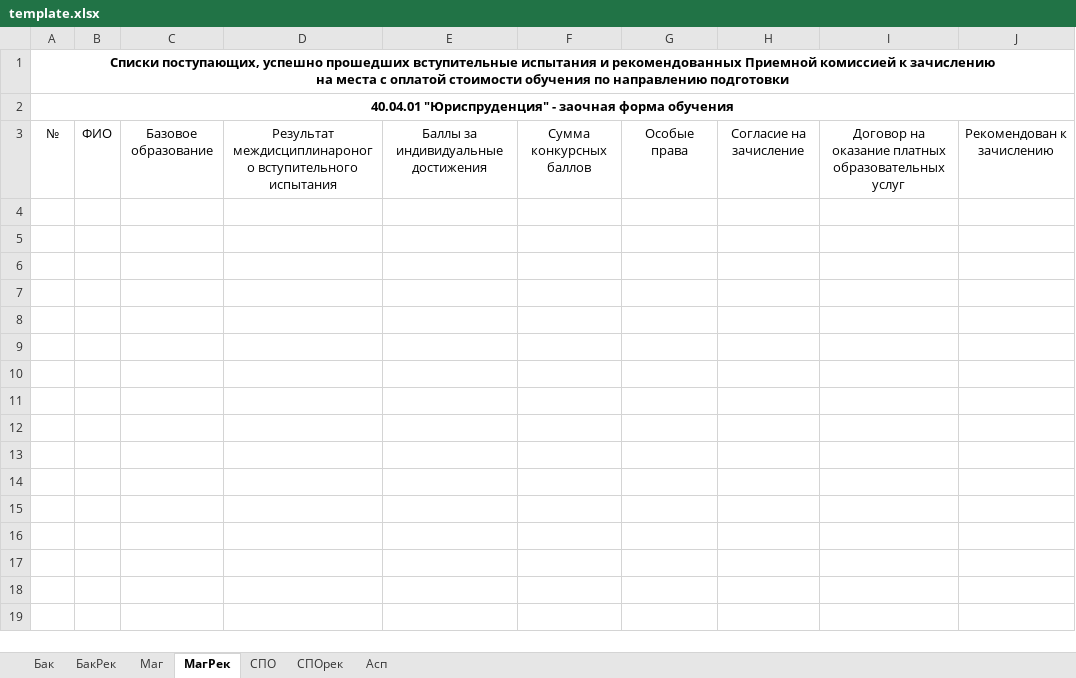
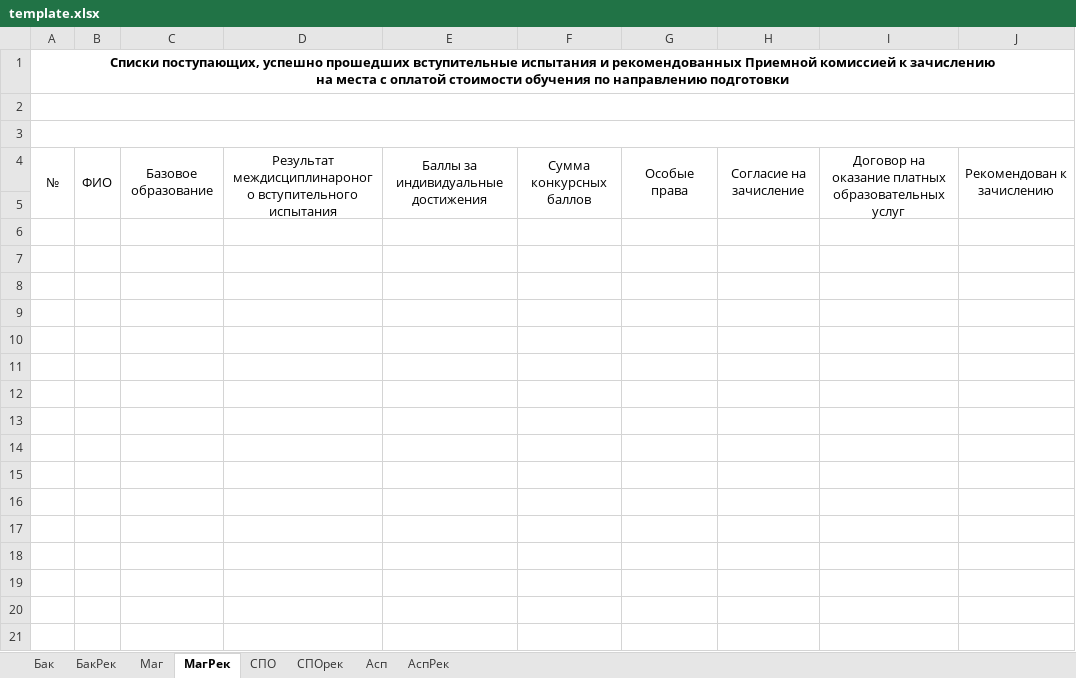
Before and after one commit to OscarTheFabulous/vbashitsoft, an Excel workbook: AbitExport/templates/template.xlsx, sheet МагРек, drawn as a sheet; only a part is shown; values as stored, in another font and other column widths than the file's, no borders; addresses are those after the commit; the diff covers the shown part only; the diff names each change by its address in the sheet, - before the commit and + after, or states it on an @@ line.

```diff
--- a/AbitExport/templates/template.xlsx (sheet МагРек)
+++ b/AbitExport/templates/template.xlsx (sheet МагРек)
+sheet tab: АспРек
-A2: 40.04.01 "Юриспруденция" - заочная форма обучения
+A2: (empty)
+row 3: (empty)
+A4:A5 merged
+B4:B5 merged
+C4:C5 merged
+D4:D5 merged
+E4:E5 merged
+F4:F5 merged
+G4:G5 merged
+H4:H5 merged
+I4:I5 merged
+J4:J5 merged
+row 5: (empty)
+row 6: (empty)
+row 7: (empty)
+row 8: (empty)
+row 9: (empty)
+row 10: (empty)
+row 11: (empty)
+row 12: (empty)
+row 13: (empty)
+row 14: (empty)
+row 15: (empty)
+row 16: (empty)
+row 17: (empty)
+row 18: (empty)
+row 19: (empty)
+row 20: (empty)
+row 21: (empty)
```
Also changed, not shown: 582 added rows elsewhere in this sheet, sheet СПОрек, sheet Асп, sheet Маг, sheet СПО, sheet БакРек, sheet Бак, AbitExport/templates/journal.xlsx, 1 other file.
